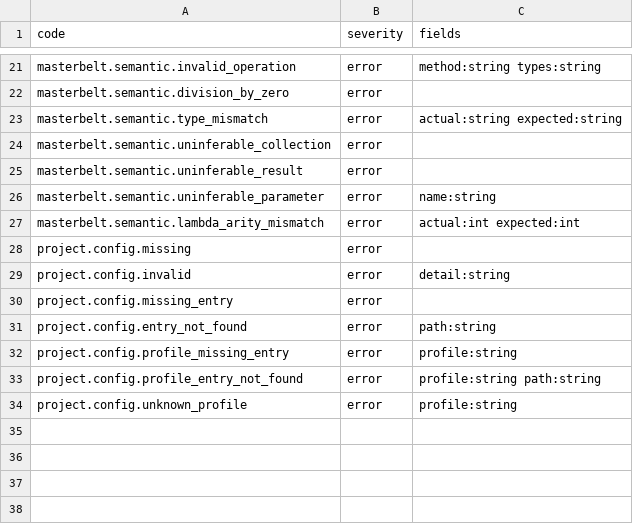
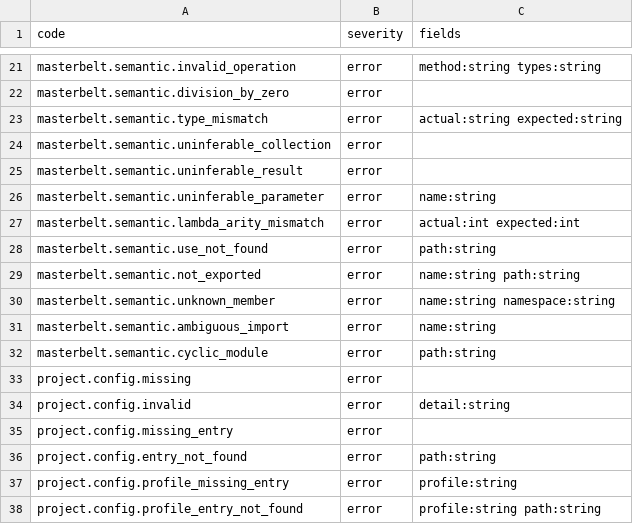
Before and after one commit to masterbelt/masterbelt, a CSV file: pkg/diagnostic/code.csv, drawn as a sheet; only a part is shown, gaps mark what is left out; the shorter side is filled out with more unchanged rows; the diff names each change by its address in the sheet, - before the commit and + after, or states it on an @@ line.

```diff
--- a/pkg/diagnostic/code.csv
+++ b/pkg/diagnostic/code.csv
+row 28: masterbelt.semantic.use_not_found | error | path:string
+row 29: masterbelt.semantic.not_exported | error | name:string path:string
+row 30: masterbelt.semantic.unknown_member | error | name:string namespace:string
+row 31: masterbelt.semantic.ambiguous_import | error | name:string
+row 32: masterbelt.semantic.cyclic_module | error | path:string
```
Also changed, not shown: pkg/diagnostic/messages/en.csv, pkg/diagnostic/messages/ja.csv, 16 other files.
